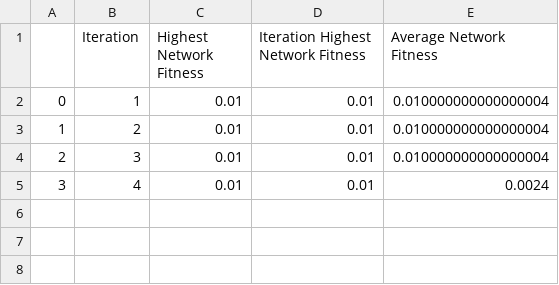
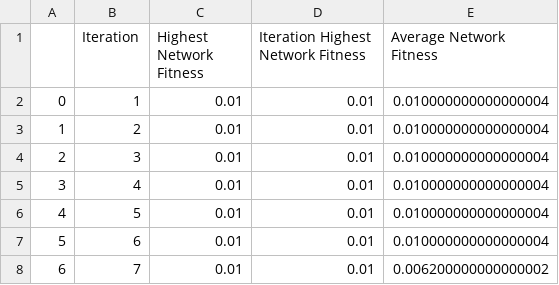
Before and after one commit to se2p/whisker, a CSV file: whisker-main/src/whisker/NEAT/EvaluationScripts/ResultsRandom/RockBand/NetworkFitness/NetworkFitnessRun1.csv, drawn as a sheet.

```diff
--- a/whisker-main/src/whisker/NEAT/EvaluationScripts/ResultsRandom/RockBand/NetworkFitness/NetworkFitnessRun1.csv
+++ b/whisker-main/src/whisker/NEAT/EvaluationScripts/ResultsRandom/RockBand/NetworkFitness/NetworkFitnessRun1.csv
@@ -4,2 +4,5 @@
 2,3,0.01,0.01,0.010000000000000004
-3,4,0.01,0.01,0.0024
+3,4,0.01,0.01,0.010000000000000004
+4,5,0.01,0.01,0.010000000000000004
+5,6,0.01,0.01,0.010000000000000004
+6,7,0.01,0.01,0.006200000000000002
```
Also changed, not shown: whisker-main/src/whisker/NEAT/EvaluationScripts/ResultsRandom/ChatBot/NetworkFitness/NetworkFitnessRun1.csv, 40 other files.
